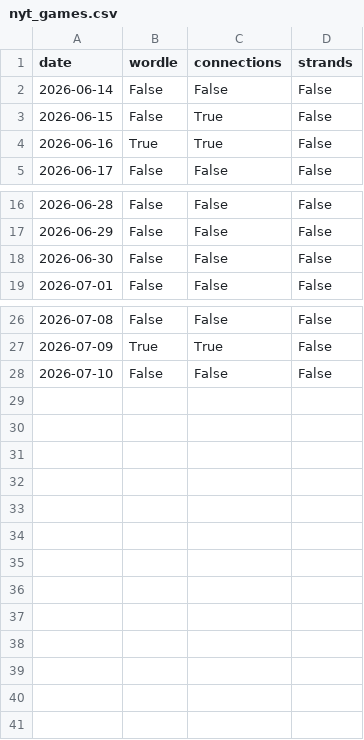
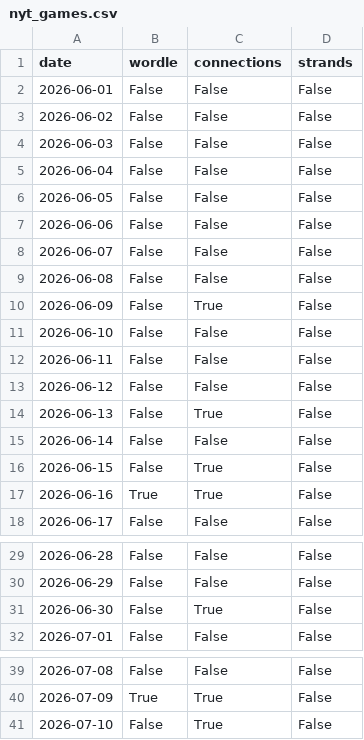
Before and after one commit to daanvdweijden/daanvdweijden.github.io, a CSV file: data/nyt_games.csv, drawn as a sheet; only a part is shown, gaps mark what is left out.

Commit message:
Manual backfill for June 2026 to capture Connections archive plays

```diff
--- a/data/nyt_games.csv
+++ b/data/nyt_games.csv
@@ -1,2 +1,15 @@
 date,wordle,connections,strands
+2026-06-01,False,False,False
+2026-06-02,False,False,False
+2026-06-03,False,False,False
+2026-06-04,False,False,False
+2026-06-05,False,False,False
+2026-06-06,False,False,False
+2026-06-07,False,False,False
+2026-06-08,False,False,False
+2026-06-09,False,True,False
+2026-06-10,False,False,False
+2026-06-11,False,False,False
+2026-06-12,False,False,False
+2026-06-13,False,True,False
 2026-06-14,False,False,False
@@ -17,3 +30,3 @@ date,wordle,connections,strands
 2026-06-29,False,False,False
-2026-06-30,False,False,False
+2026-06-30,False,True,False
 2026-07-01,False,False,False
@@ -27,2 +40,2 @@ date,wordle,connections,strands
 2026-07-09,True,True,False
-2026-07-10,False,False,False
+2026-07-10,False,True,False
```
Also changed, not shown: 1 other file.
